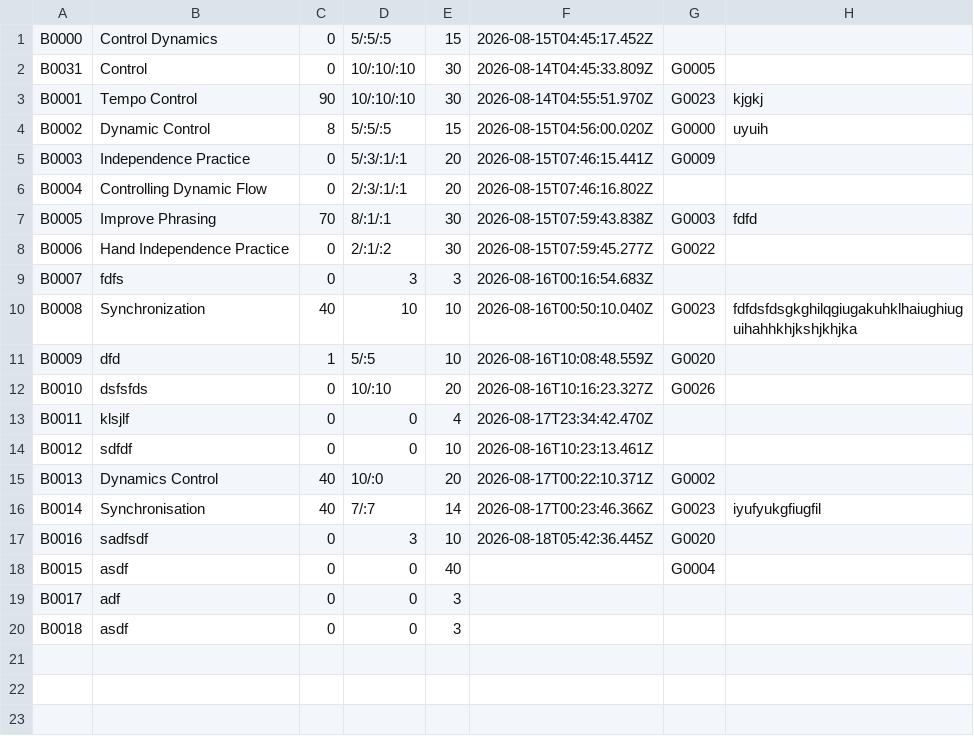
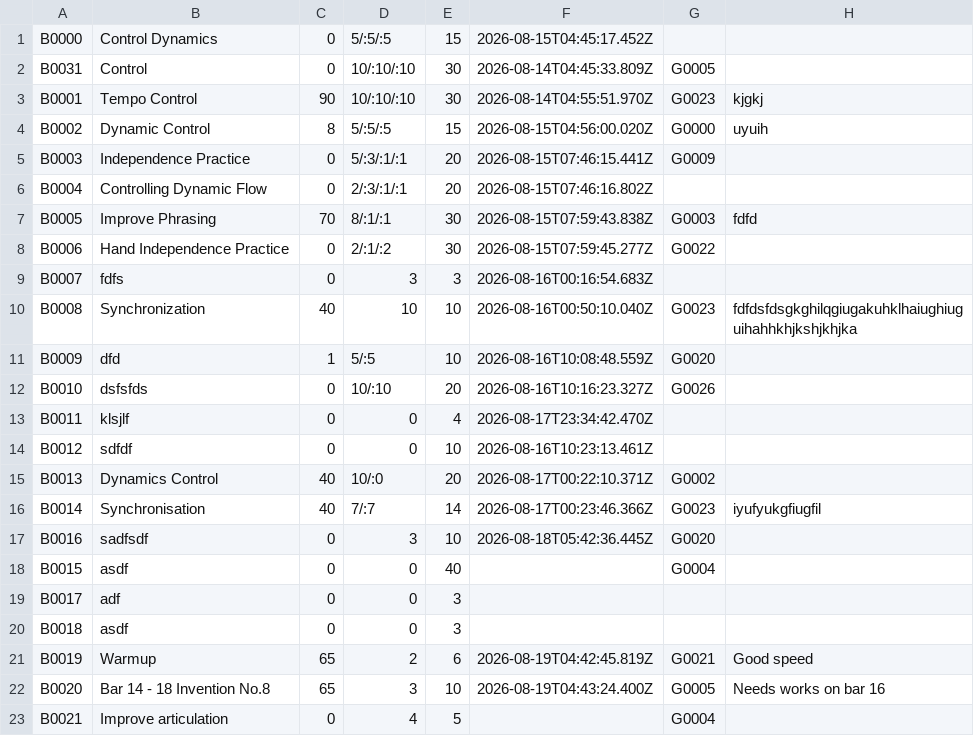
Before and after one commit to Minh-Bao-Tran/LisztedPianoTracker, a CSV file: storage-files/subsession.csv, drawn as a sheet; the diff names each change by its address in the sheet, - before the commit and + after, or states it on an @@ line.

```diff
--- a/storage-files/subsession.csv
+++ b/storage-files/subsession.csv
+row 21: B0019 | Warmup | 65 | 2 | 6 | 2026-08-19T04:42:45.819Z | G0021 | Good speed
+row 22: B0020 | Bar 14 - 18 Invention No.8 | 65 | 3 | 10 | 2026-08-19T04:43:24.400Z | G0005 | Needs works on bar 16
+row 23: B0021 | Improve articulation | 0 | 4 | 5 |  | G0004
```
Also changed, not shown: storage-files/goal.csv, storage-files/session.csv, 10 other files.
